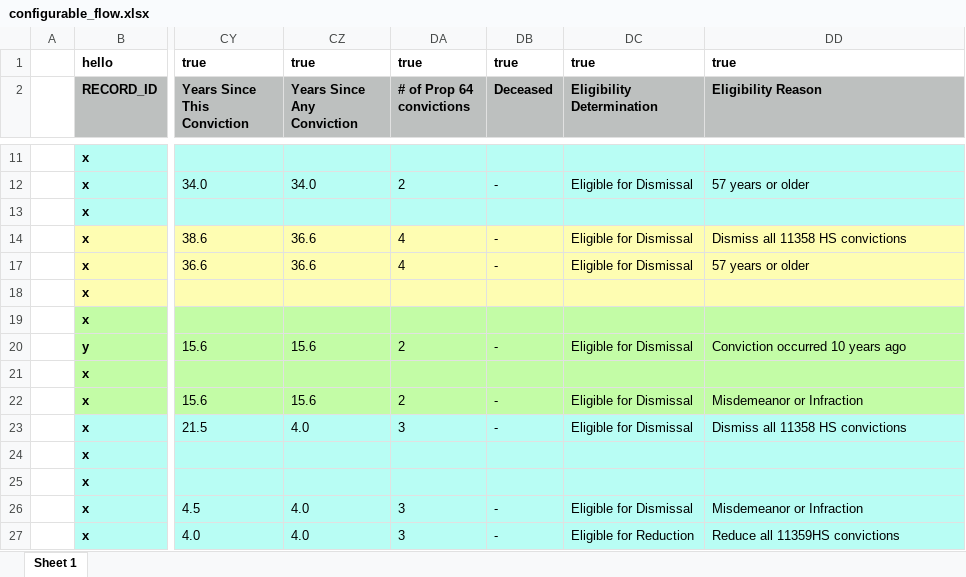
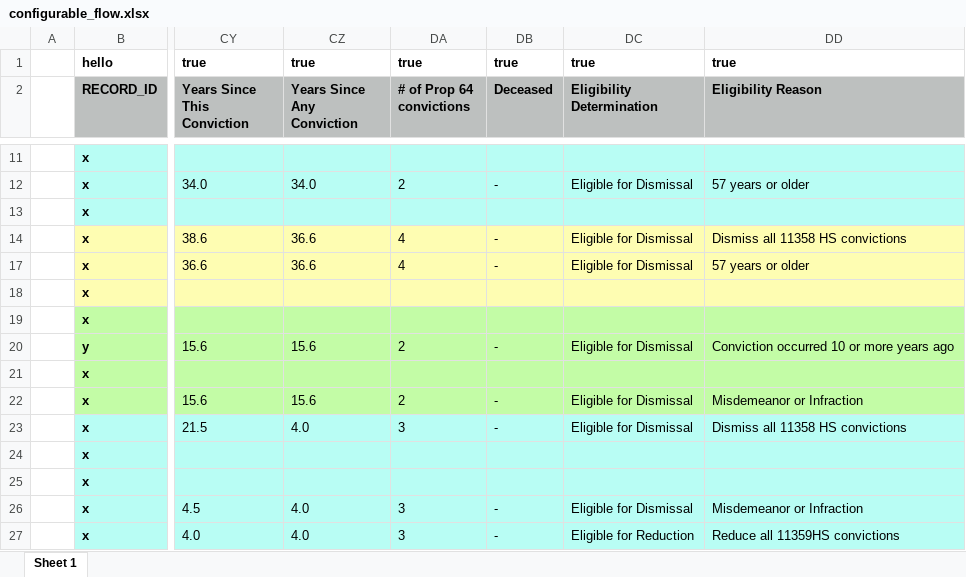
Before and after one commit to codeforamerica/gogen_pilots, an Excel workbook: test_fixtures/configurable_flow.xlsx, sheet Sheet 1, drawn as a sheet; only a part is shown, gaps mark what is left out; values as stored, in another font and other column widths than the file's, no borders; the diff names each change by its address in the sheet, - before the commit and + after, or states it on an @@ line.

Commit message:
Change eligibility reason language to indicate threshold
[#166587954]

Co-authored-by: Vraj Mohan <vraj@codeforamerica.org>

```diff
--- a/test_fixtures/configurable_flow.xlsx (sheet Sheet 1)
+++ b/test_fixtures/configurable_flow.xlsx (sheet Sheet 1)
-DD20 (Eligibility Reason): Conviction occurred 10 years ago
+DD20 (Eligibility Reason): Conviction occurred 10 or more years ago
```
Also changed, not shown: 3 other files.
